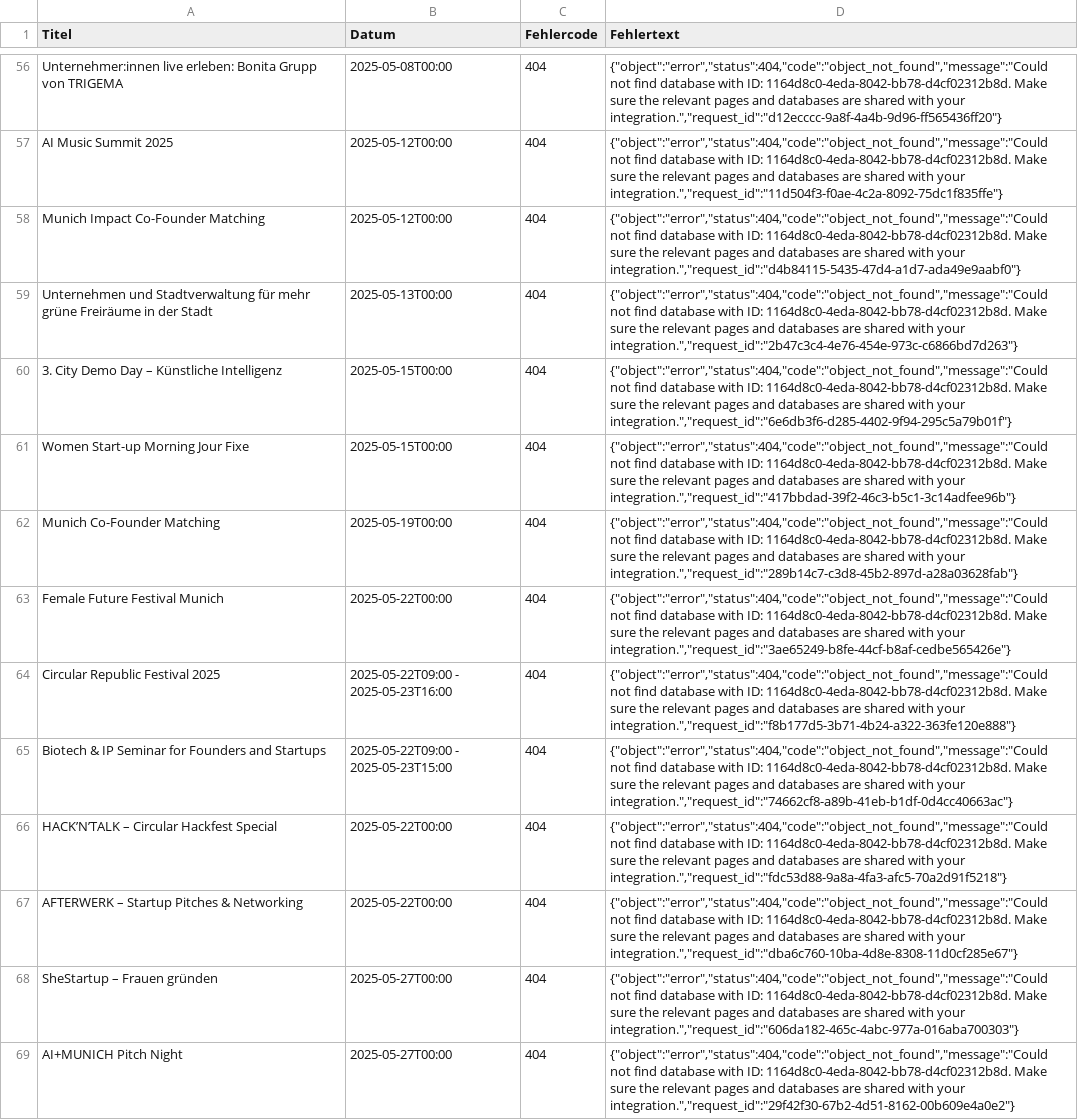
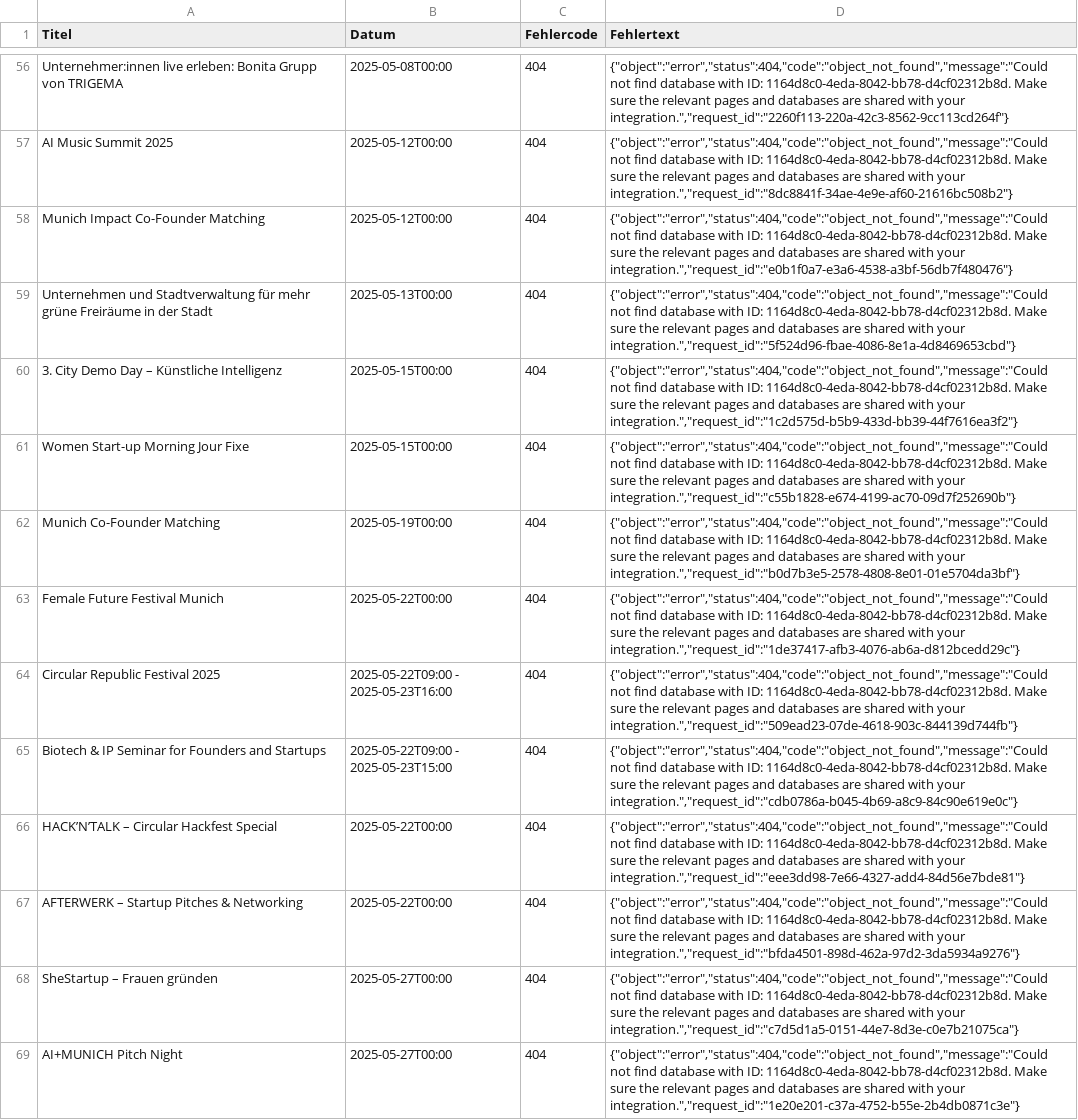
Before and after one commit to PaulVasylyev/Event-scraper, a CSV file: notion_failed_events.csv, drawn as a sheet; only a part is shown, gaps mark what is left out; the diff covers the shown part only; the diff names each change by its address in the sheet, - before the commit and + after, or states it on an @@ line.

```diff
--- a/notion_failed_events.csv
+++ b/notion_failed_events.csv
-D56 (Fehlertext): …with your integration.","request_id":"d12ecccc-9a8f-4a4b-9d96-ff565436ff20"}
+D56 (Fehlertext): …with your integration.","request_id":"2260f113-220a-42c3-8562-9cc113cd264f"}
-D57 (Fehlertext): …with your integration.","request_id":"11d504f3-f0ae-4c2a-8092-75dc1f835ffe"}
+D57 (Fehlertext): …with your integration.","request_id":"8dc8841f-34ae-4e9e-af60-21616bc508b2"}
-D58 (Fehlertext): …with your integration.","request_id":"d4b84115-5435-47d4-a1d7-ada49e9aabf0"}
+D58 (Fehlertext): …with your integration.","request_id":"e0b1f0a7-e3a6-4538-a3bf-56db7f480476"}
-D59 (Fehlertext): …with your integration.","request_id":"2b47c3c4-4e76-454e-973c-c6866bd7d263"}
+D59 (Fehlertext): …with your integration.","request_id":"5f524d96-fbae-4086-8e1a-4d8469653cbd"}
-D60 (Fehlertext): …with your integration.","request_id":"6e6db3f6-d285-4402-9f94-295c5a79b01f"}
+D60 (Fehlertext): …with your integration.","request_id":"1c2d575d-b5b9-433d-bb39-44f7616ea3f2"}
-D61 (Fehlertext): …with your integration.","request_id":"417bbdad-39f2-46c3-b5c1-3c14adfee96b"}
+D61 (Fehlertext): …with your integration.","request_id":"c55b1828-e674-4199-ac70-09d7f252690b"}
-D62 (Fehlertext): …with your integration.","request_id":"289b14c7-c3d8-45b2-897d-a28a03628fab"}
+D62 (Fehlertext): …with your integration.","request_id":"b0d7b3e5-2578-4808-8e01-01e5704da3bf"}
-D63 (Fehlertext): …with your integration.","request_id":"3ae65249-b8fe-44cf-b8af-cedbe565426e"}
+D63 (Fehlertext): …with your integration.","request_id":"1de37417-afb3-4076-ab6a-d812bcedd29c"}
-D64 (Fehlertext): …with your integration.","request_id":"f8b177d5-3b71-4b24-a322-363fe120e888"}
+D64 (Fehlertext): …with your integration.","request_id":"509ead23-07de-4618-903c-844139d744fb"}
-D65 (Fehlertext): …with your integration.","request_id":"74662cf8-a89b-41eb-b1df-0d4cc40663ac"}
+D65 (Fehlertext): …with your integration.","request_id":"cdb0786a-b045-4b69-a8c9-84c90e619e0c"}
-D66 (Fehlertext): …with your integration.","request_id":"fdc53d88-9a8a-4fa3-afc5-70a2d91f5218"}
+D66 (Fehlertext): …with your integration.","request_id":"eee3dd98-7e66-4327-add4-84d56e7bde81"}
-D67 (Fehlertext): …with your integration.","request_id":"dba6c760-10ba-4d8e-8308-11d0cf285e67"}
+D67 (Fehlertext): …with your integration.","request_id":"bfda4501-898d-462a-97d2-3da5934a9276"}
-D68 (Fehlertext): …with your integration.","request_id":"606da182-465c-4abc-977a-016aba700303"}
+D68 (Fehlertext): …with your integration.","request_id":"c7d5d1a5-0151-44e7-8d3e-c0e7b21075ca"}
-D69 (Fehlertext): …with your integration.","request_id":"29f42f30-67b2-4d51-8162-00b609e4a0e2"}
+D69 (Fehlertext): …with your integration.","request_id":"1e20e201-c37a-4752-b55e-2b4db0871c3e"}
```
Also changed, not shown: 68 edited cells elsewhere in this file.
